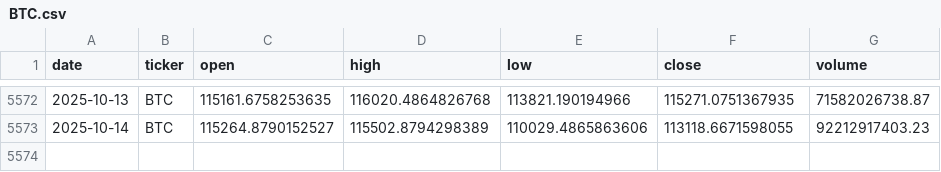
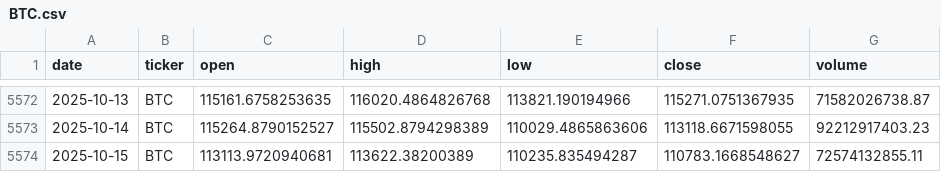
Before and after one commit to gvswann/Crypto-Demo-Kaggle-Downloader-MK.-II, a CSV file: data/BTC.csv, drawn as a sheet; only a part is shown, gaps mark what is left out; the diff names each change by its address in the sheet, - before the commit and + after, or states it on an @@ line.

```diff
--- a/data/BTC.csv
+++ b/data/BTC.csv
+row 5574: 2025-10-15 | BTC | 113113.9720940681 | 113622.38200389 | 110235.835494287 | 110783.1668548627 | 72574132855.11
```
Also changed, not shown: data/BCH.csv, data/BNB.csv, 15 other files.
